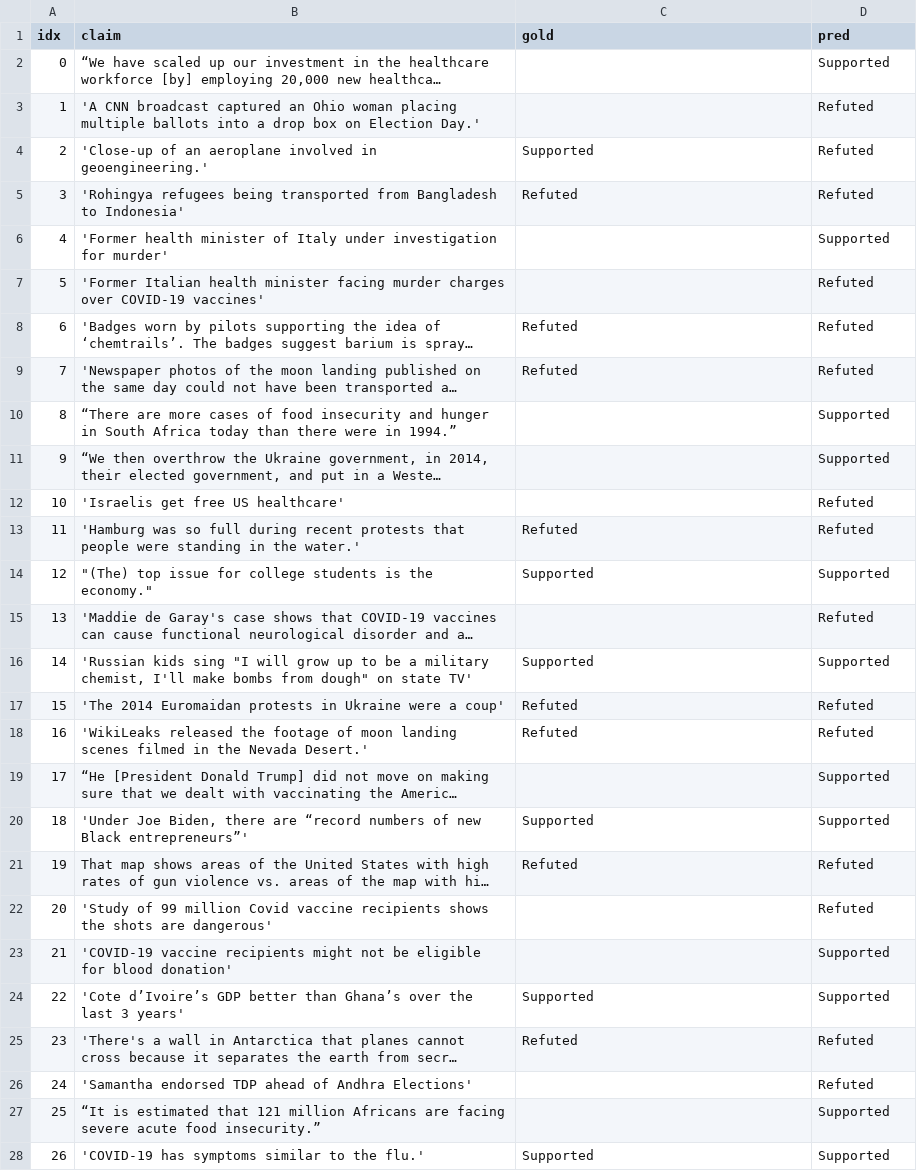
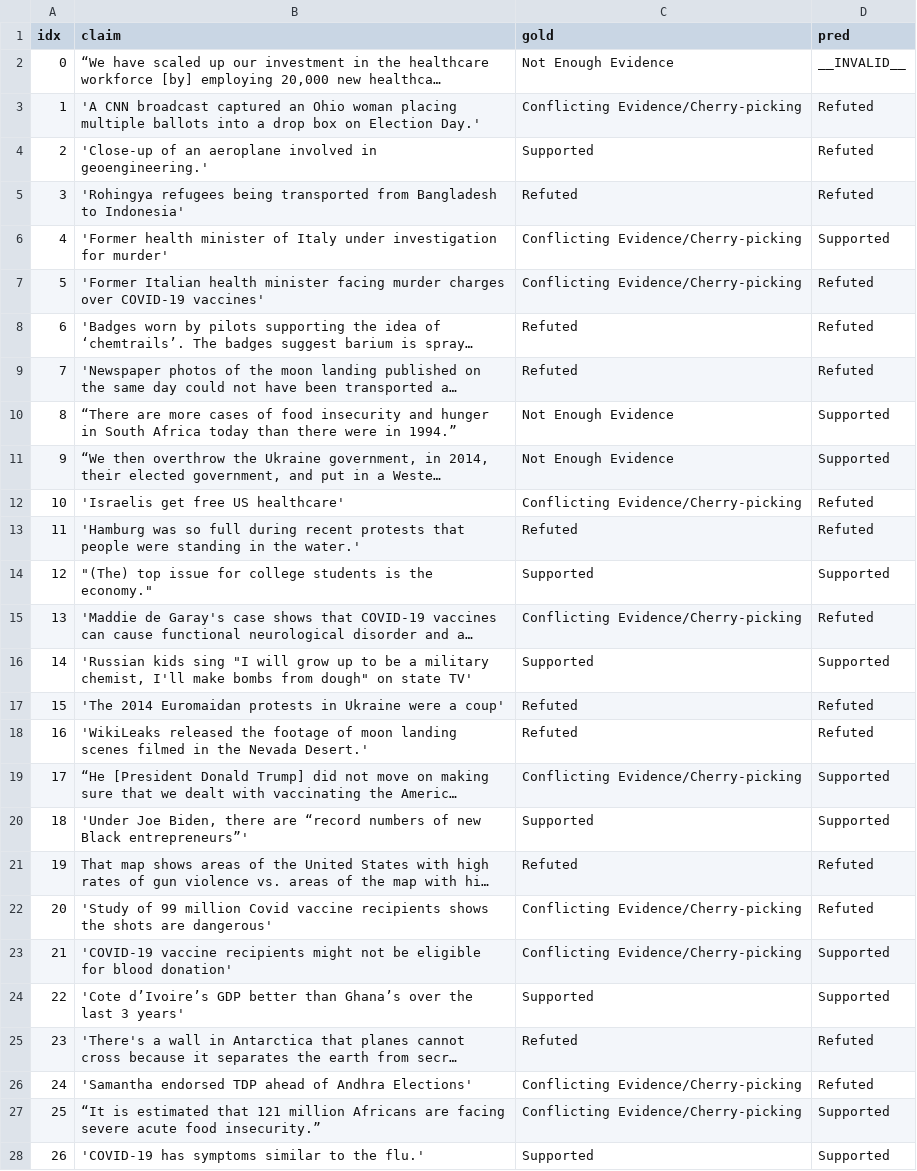
Before and after one commit to MohammadAmanlou/NewClaimFactCheck, a CSV file: Llama/Llama3.1-70B-Instruct/results_temporal_split/seen/predictions.csv, drawn as a sheet; only a part is shown; long unchanged cells end in …; the diff covers the shown part only; the diff names each change by its address in the sheet, - before the commit and + after, or states it on an @@ line.

```diff
--- a/Llama/Llama3.1-70B-Instruct/results_temporal_split/seen/predictions.csv
+++ b/Llama/Llama3.1-70B-Instruct/results_temporal_split/seen/predictions.csv
-C2 (gold): (empty)
+C2 (gold): Not Enough Evidence
-D2 (pred): Supported
+D2 (pred): __INVALID__
-C3 (gold): (empty)
+C3 (gold): Conflicting Evidence/Cherry-picking
-C6:C7 (gold): (empty)
+C6:C7 (gold): Conflicting Evidence/Cherry-picking
-C10:C11 (gold): (empty)
+C10:C11 (gold): Not Enough Evidence
-C12 (gold): (empty)
+C12 (gold): Conflicting Evidence/Cherry-picking
-C15 (gold): (empty)
+C15 (gold): Conflicting Evidence/Cherry-picking
-C19 (gold): (empty)
+C19 (gold): Conflicting Evidence/Cherry-picking
-C22:C23 (gold): (empty)
+C22:C23 (gold): Conflicting Evidence/Cherry-picking
-C26:C27 (gold): (empty)
+C26:C27 (gold): Conflicting Evidence/Cherry-picking
```
Also changed, not shown: 5 edited cells elsewhere in this file, Llama/Llama3.1-70B-Instruct/results_temporal_split/unseen/predictions.csv, 15 other files.
